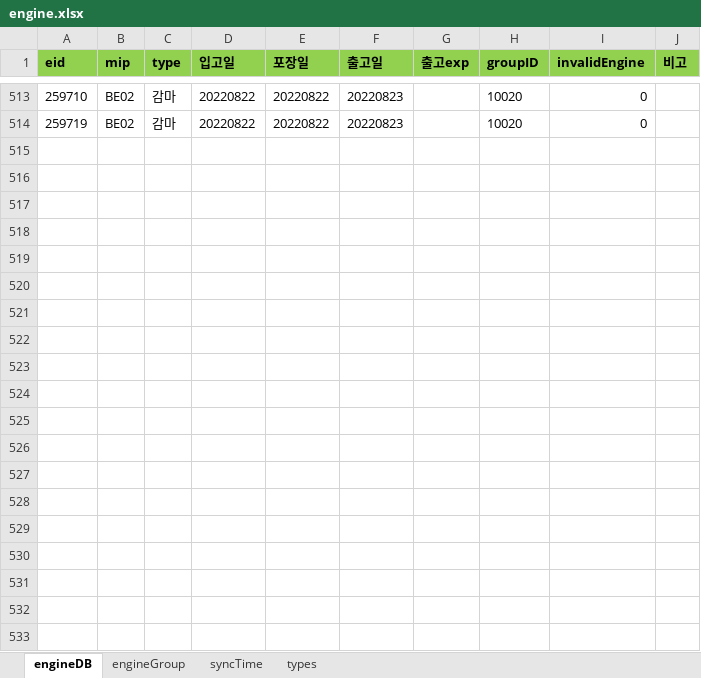
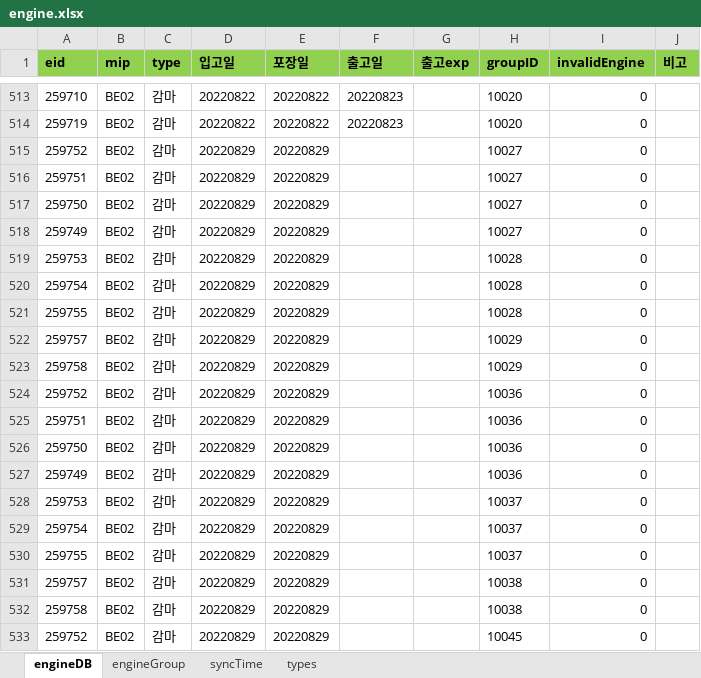
Before and after one commit to Hojun1123/InventoryManagement, an Excel workbook: DB/engine.xlsx, sheet engineDB, drawn as a sheet; only a part is shown, gaps mark what is left out; values as stored, in another font and other column widths than the file's, no borders; the diff covers the shown part only; the diff names each change by its address in the sheet, - before the commit and + after, or states it on an @@ line.

```diff
--- a/DB/engine.xlsx (sheet engineDB)
+++ b/DB/engine.xlsx (sheet engineDB)
+row 515: 259752 | BE02 | 감마 | 20220829 | 20220829 |  |  | 10027 | 0
+row 516: 259751 | BE02 | 감마 | 20220829 | 20220829 |  |  | 10027 | 0
+row 517: 259750 | BE02 | 감마 | 20220829 | 20220829 |  |  | 10027 | 0
+row 518: 259749 | BE02 | 감마 | 20220829 | 20220829 |  |  | 10027 | 0
+row 519: 259753 | BE02 | 감마 | 20220829 | 20220829 |  |  | 10028 | 0
+row 520: 259754 | BE02 | 감마 | 20220829 | 20220829 |  |  | 10028 | 0
+row 521: 259755 | BE02 | 감마 | 20220829 | 20220829 |  |  | 10028 | 0
+row 522: 259757 | BE02 | 감마 | 20220829 | 20220829 |  |  | 10029 | 0
+row 523: 259758 | BE02 | 감마 | 20220829 | 20220829 |  |  | 10029 | 0
+row 524: 259752 | BE02 | 감마 | 20220829 | 20220829 |  |  | 10036 | 0
+row 525: 259751 | BE02 | 감마 | 20220829 | 20220829 |  |  | 10036 | 0
+row 526: 259750 | BE02 | 감마 | 20220829 | 20220829 |  |  | 10036 | 0
+row 527: 259749 | BE02 | 감마 | 20220829 | 20220829 |  |  | 10036 | 0
+row 528: 259753 | BE02 | 감마 | 20220829 | 20220829 |  |  | 10037 | 0
+row 529: 259754 | BE02 | 감마 | 20220829 | 20220829 |  |  | 10037 | 0
+row 530: 259755 | BE02 | 감마 | 20220829 | 20220829 |  |  | 10037 | 0
+row 531: 259757 | BE02 | 감마 | 20220829 | 20220829 |  |  | 10038 | 0
+row 532: 259758 | BE02 | 감마 | 20220829 | 20220829 |  |  | 10038 | 0
+row 533: 259752 | BE02 | 감마 | 20220829 | 20220829 |  |  | 10045 | 0
```
Also changed, not shown: 143 added rows elsewhere in this sheet, sheet engineGroup, sheet syncTime, 4 other files.
